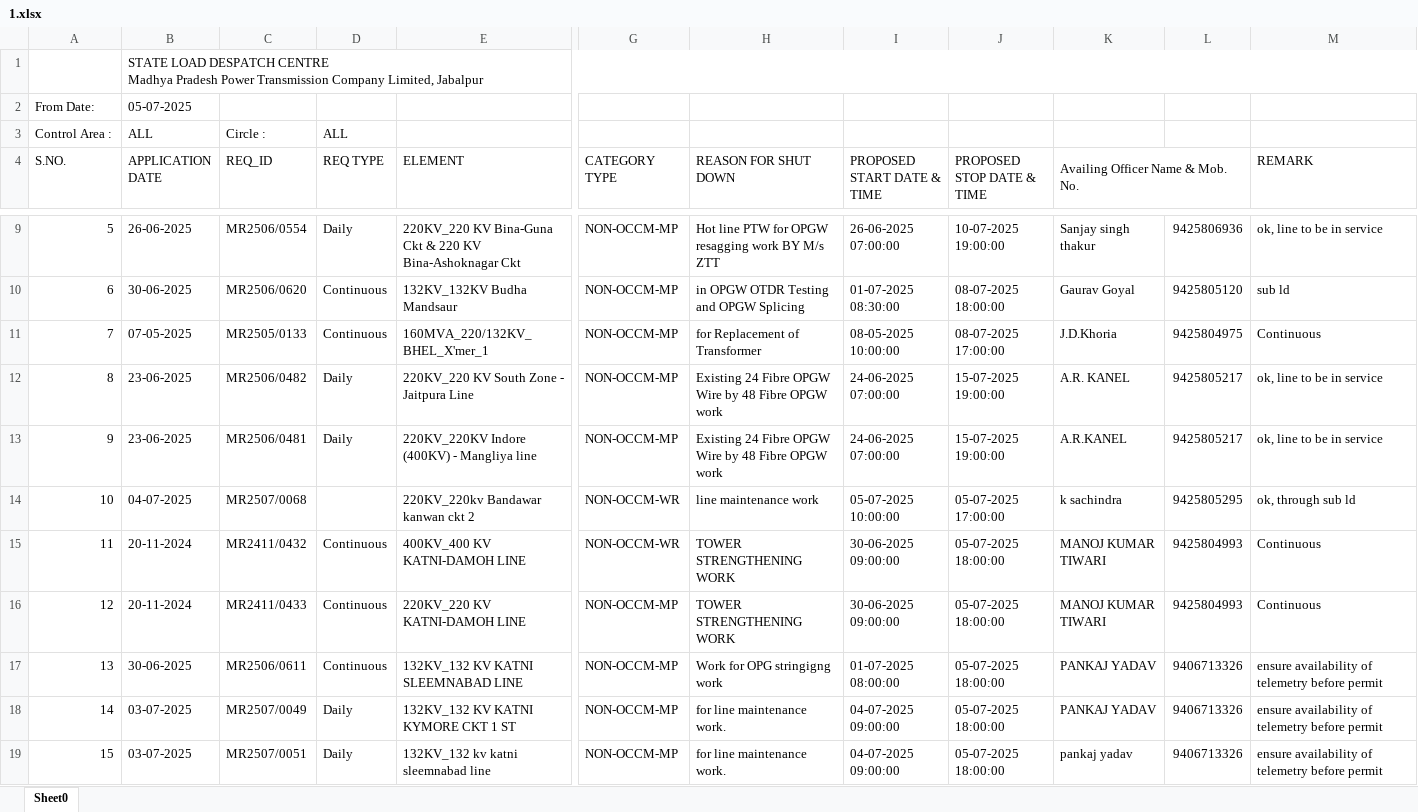
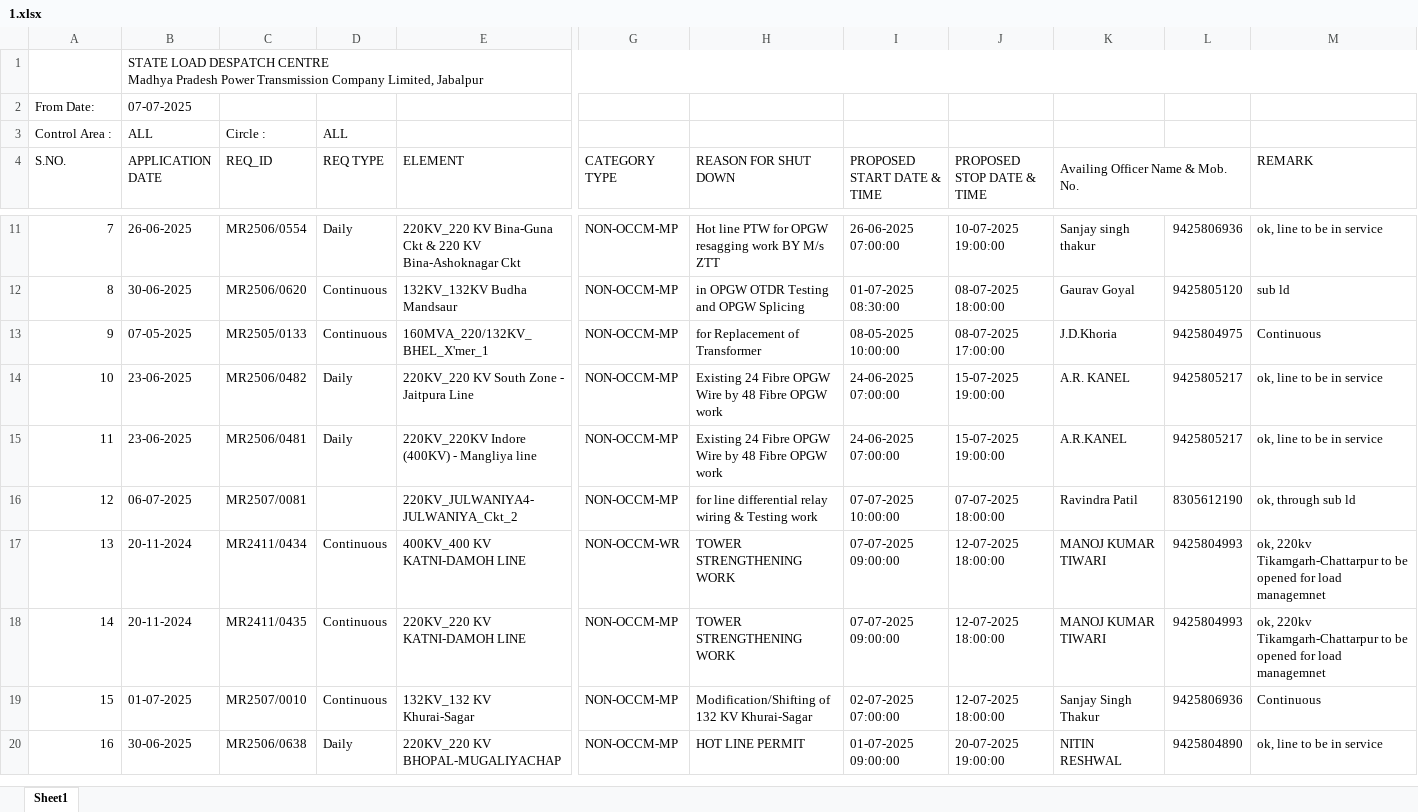
Before and after one commit to SLDCMP/shutdown, an Excel workbook: 1.xlsx, sheet Sheet1, drawn as a sheet; only a part is shown, gaps mark what is left out; the shorter side is filled out with more unchanged rows; values as stored, in another font and other column widths than the file's, no cell formats; charts and pictures not drawn; removed rows and columns are numbered as before the commit, all else as after; rows hold the shown columns only; the diff covers the shown part only; the diff names each change by its address in the sheet, - before the commit and + after, or states it on an @@ line.

Commit message:
Add files via upload

```diff
--- a/1.xlsx (sheet Sheet1)
+++ b/1.xlsx (sheet Sheet1)
-sheet tab: Sheet0
+sheet tab: Sheet1
-B2 (APPLICATION DATE): 05-07-2025
+B2 (APPLICATION DATE): 07-07-2025
@@ column A (S.NO.) renumbered between rows 6 and 33 @@
-row 14: 10 | 04-07-2025 | MR2507/0068 |  | 220KV_220kv Bandawar kanwan ckt 2 | NON-OCCM-WR | line maintenance work | 05-07-2025 10:00:00 | 05-07-2025 17:00:00 | k sachindra | 9425805295 | ok, through sub ld
+row 16: 12 | 06-07-2025 | MR2507/0081 |  | 220KV_JULWANIYA4-JULWANIYA_Ckt_2 | NON-OCCM-MP | for line differential relay wiring & Testing work | 07-07-2025 10:00:00 | 07-07-2025 18:00:00 | Ravindra Patil | 8305612190 | ok, through sub ld
-C17 (REQ_ID): MR2411/0432
+C17 (REQ_ID): MR2411/0434
-I17:I18 (PROPOSED START DATE & TIME): 30-06-2025 09:00:00
+I17:I18 (PROPOSED START DATE & TIME): 07-07-2025 09:00:00
-J17:J18 (PROPOSED STOP DATE & TIME): 05-07-2025 18:00:00
+J17:J18 (PROPOSED STOP DATE & TIME): 12-07-2025 18:00:00
-M17:M18 (REMARK): Continuous
+M17:M18 (REMARK): ok, 220kv Tikamgarh-Chattarpur to be opened for load managemnet
-C18 (REQ_ID): MR2411/0433
+C18 (REQ_ID): MR2411/0435
-row 17: 13 | 30-06-2025 | MR2506/0611 | Continuous | 132KV_132 KV KATNI SLEEMNABAD LINE | NON-OCCM-MP | Work for OPG stringigng work | 01-07-2025 08:00:00 | 05-07-2025 18:00:00 | PANKAJ YADAV | 9406713326 | ensure availability of telemetry before permit
-row 18: 14 | 03-07-2025 | MR2507/0049 | Daily | 132KV_132 KV KATNI KYMORE CKT 1 ST | NON-OCCM-MP | for line maintenance work. | 04-07-2025 09:00:00 | 05-07-2025 18:00:00 | PANKAJ YADAV | 9406713326 | ensure availability of telemetry before permit
-row 19: 15 | 03-07-2025 | MR2507/0051 | Daily | 132KV_132 kv katni sleemnabad line | NON-OCCM-MP | for line maintenance work. | 04-07-2025 09:00:00 | 05-07-2025 18:00:00 | pankaj yadav | 9406713326 | ensure availability of telemetry before permit
```
Also changed, not shown: 20 added rows, 8 removed rows and 14 edited cells elsewhere in this sheet, cell formats, charts or pictures.
